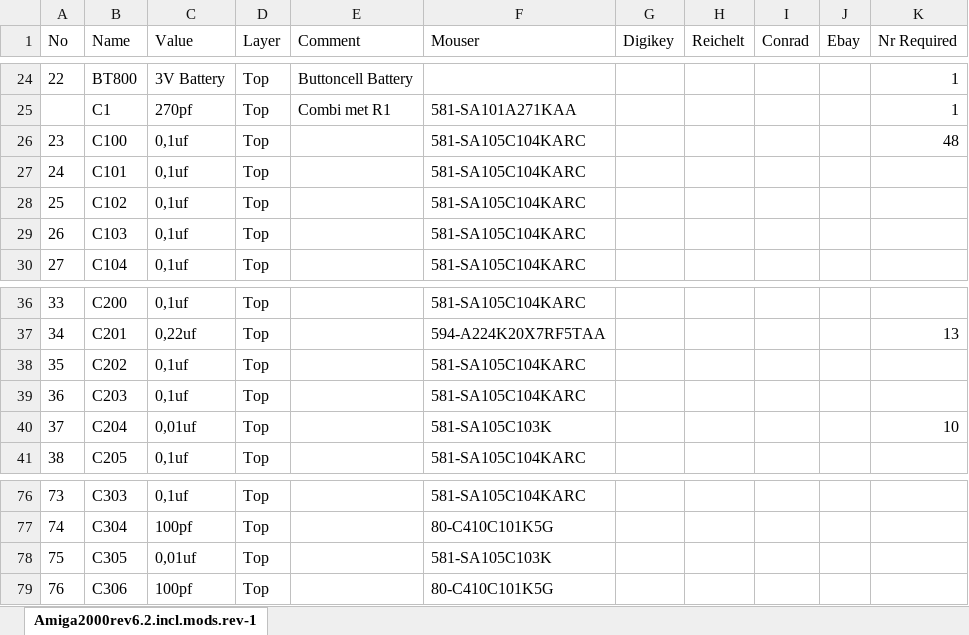
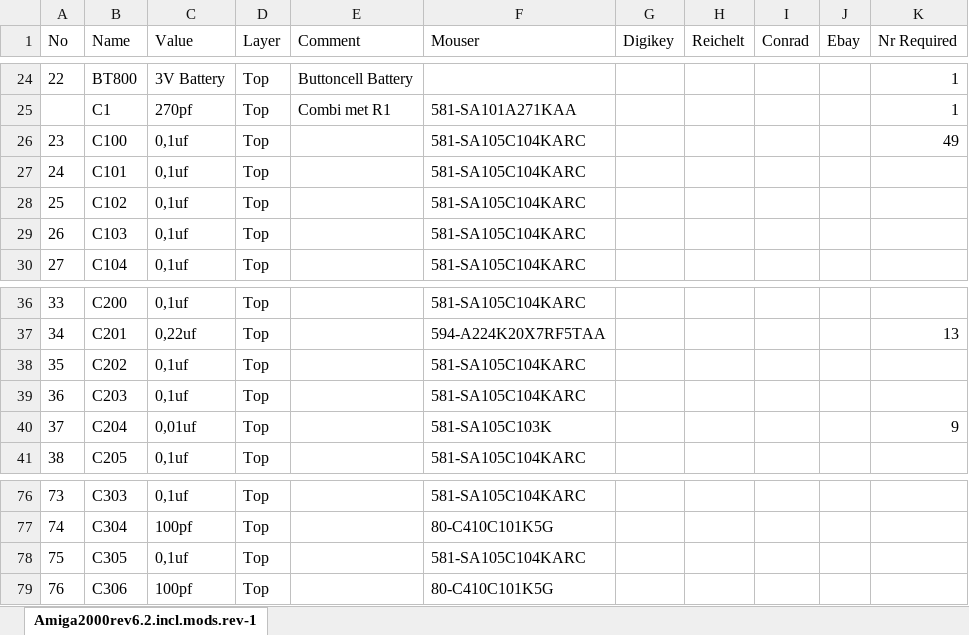
Before and after one commit to Floppie209/Amiga2000-remake, an Excel workbook: Amiga2000rev6.2.incl.mods.rev-1.8.5-Bestelliste.xlsx, sheet Amiga2000rev6.2.incl.mods.rev-1, drawn as a sheet; only a part is shown, gaps mark what is left out; values as stored, in another font and other column widths than the file's, no borders; the diff names each change by its address in the sheet, - before the commit and + after, or states it on an @@ line.

```diff
--- a/Amiga2000rev6.2.incl.mods.rev-1.8.5-Bestelliste.xlsx (sheet Amiga2000rev6.2.incl.mods.rev-1)
+++ b/Amiga2000rev6.2.incl.mods.rev-1.8.5-Bestelliste.xlsx (sheet Amiga2000rev6.2.incl.mods.rev-1)
-K26 (Nr Required): 48
+K26 (Nr Required): 49
-K40 (Nr Required): 10
+K40 (Nr Required): 9
-C78 (Value): 0,01uf
+C78 (Value): 0,1uf
-F78 (Mouser): 581-SA105C103K
+F78 (Mouser): 581-SA105C104KARC
```
Also changed, not shown: 1 other file.
